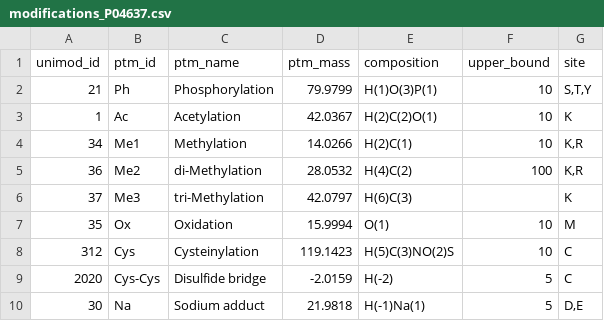
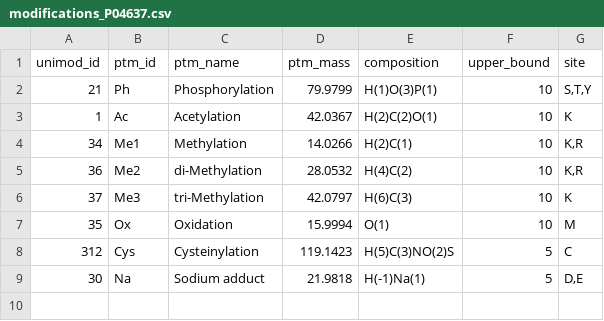
Before and after one commit to marjanfaizi/MSModDetector, a CSV file: data/modifications/modifications_P04637.csv, drawn as a sheet.

```diff
--- a/data/modifications/modifications_P04637.csv
+++ b/data/modifications/modifications_P04637.csv
@@ -4,7 +4,6 @@ unimod_id;ptm_id;ptm_name;ptm_mass;composition;upper_bound;site
 34;Me1;Methylation;14.0266;H(2)C(1);10;K,R
-36;Me2;di-Methylation;28.0532;H(4)C(2);100;K,R
-37;Me3;tri-Methylation;42.0797;H(6)C(3);;K
+36;Me2;di-Methylation;28.0532;H(4)C(2);10;K,R
+37;Me3;tri-Methylation;42.0797;H(6)C(3);10;K
 35;Ox;Oxidation;15.9994;O(1);10;M
-312;Cys;Cysteinylation;119.1423;H(5)C(3)NO(2)S;10;C
-2020;Cys-Cys;Disulfide bridge;-2.0159;H(-2);5;C
+312;Cys;Cysteinylation;119.1423;H(5)C(3)NO(2)S;5;C
 30;Na;Sodium adduct;21.9818;H(-1)Na(1);5;D,E
```
Also changed, not shown: data/ptm_patterns/ptm_patterns_phospho_acetyl.csv, output/performance_complex.csv, 26 other files.
